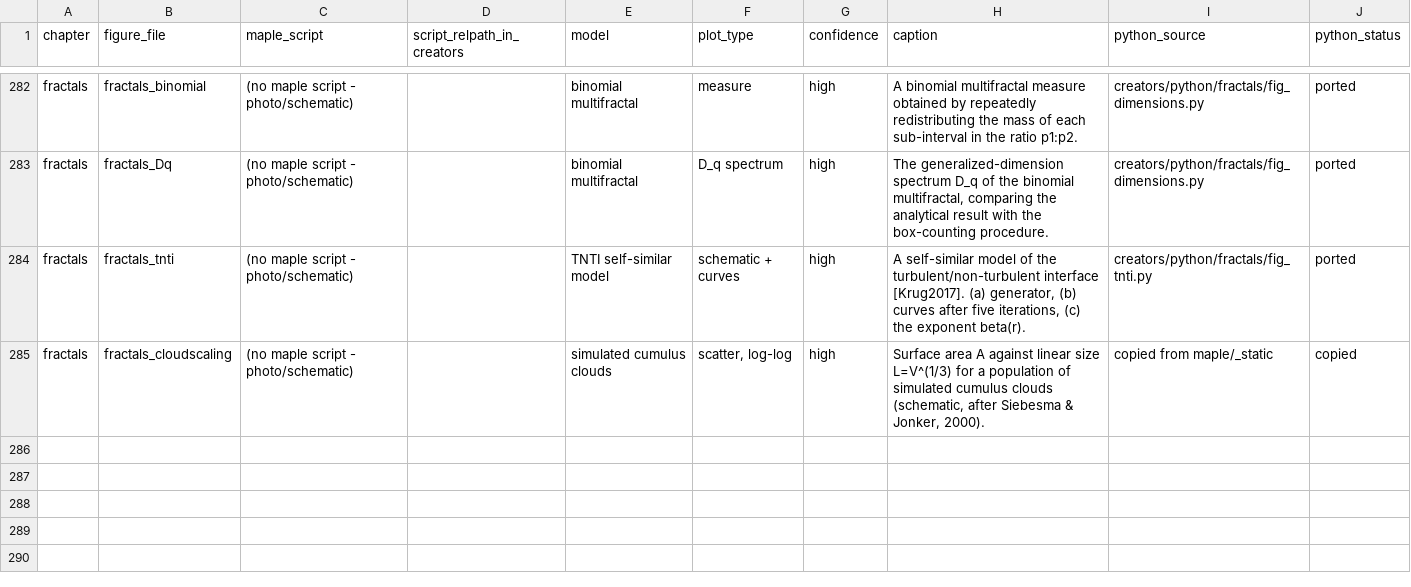
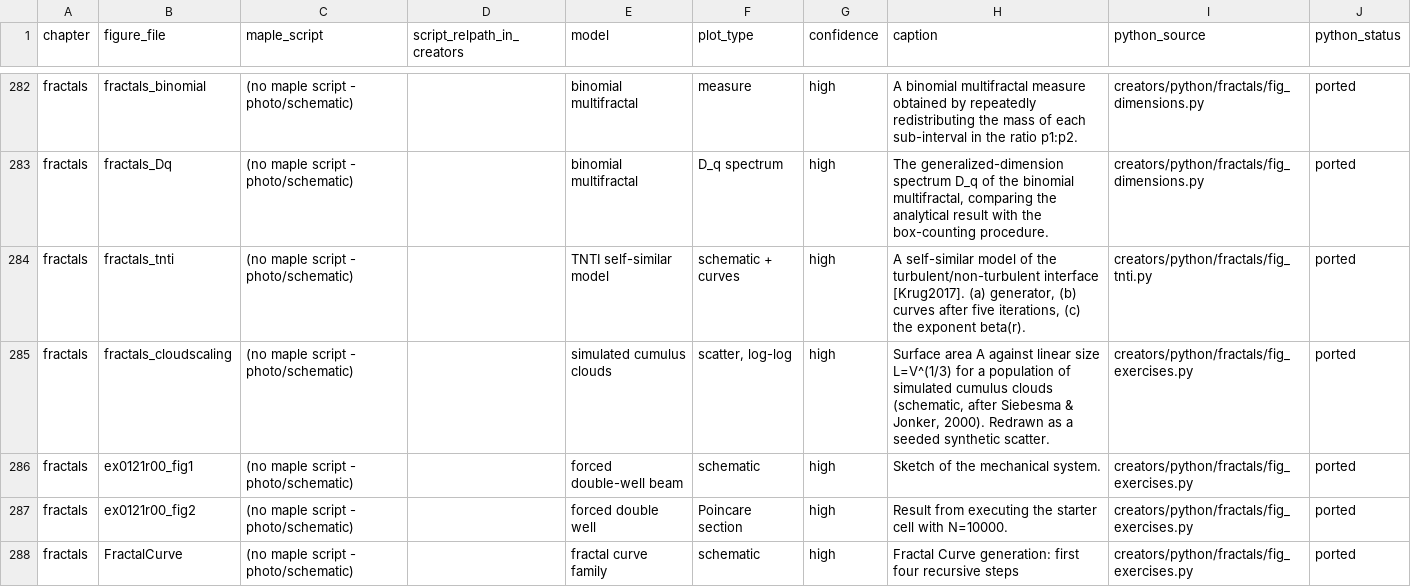
Before and after one commit to mvreeuwijk/chaosbook, a CSV file: creators/porting_manifest.csv, drawn as a sheet; only a part is shown, gaps mark what is left out.

```diff
--- a/creators/porting_manifest.csv
+++ b/creators/porting_manifest.csv
@@ -284,2 +284,5 @@ fractals,fractals_Dq,(no maple script - photo/schematic),,binomial multifractal,
 fractals,fractals_tnti,(no maple script - photo/schematic),,TNTI self-similar model,schematic + curves,high,"A self-similar model of the turbulent/non-turbulent interface [Krug2017]. (a) generator, (b) curves after five iterations, (c) the exponent beta(r).",creators/python/fractals/fig_tnti.py,ported
-fractals,fractals_cloudscaling,(no maple script - photo/schematic),,simulated cumulus clouds,"scatter, log-log",high,"Surface area A against linear size L=V^(1/3) for a population of simulated cumulus clouds (schematic, after Siebesma & Jonker, 2000).",copied from maple/_static,copied
+fractals,fractals_cloudscaling,(no maple script - photo/schematic),,simulated cumulus clouds,"scatter, log-log",high,"Surface area A against linear size L=V^(1/3) for a population of simulated cumulus clouds (schematic, after Siebesma & Jonker, 2000). Redrawn as a seeded synthetic scatter.",creators/python/fractals/fig_exercises.py,ported
+fractals,ex0121r00_fig1,(no maple script - photo/schematic),,forced double-well beam,schematic,high,Sketch of the mechanical system.,creators/python/fractals/fig_exercises.py,ported
+fractals,ex0121r00_fig2,(no maple script - photo/schematic),,forced double well,Poincare section,high,Result from executing the starter cell with N=10000.,creators/python/fractals/fig_exercises.py,ported
+fractals,FractalCurve,(no maple script - photo/schematic),,fractal curve family,schematic,high,Fractal Curve generation: first four recursive steps,creators/python/fractals/fig_exercises.py,ported
```
Also changed, not shown: 7 other files.
